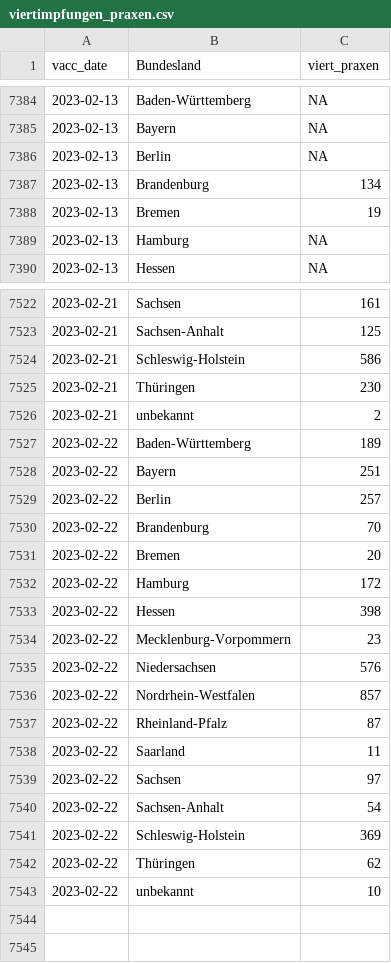
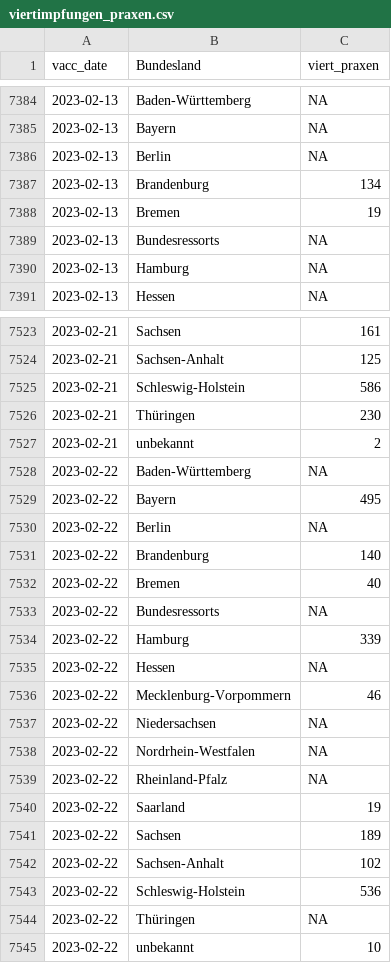
Before and after one commit to zidatalab/covid19dashboard, a CSV file: data/impfdax/viertimpfungen_praxen.csv, drawn as a sheet; only a part is shown, gaps mark what is left out.

```diff
--- a/data/impfdax/viertimpfungen_praxen.csv
+++ b/data/impfdax/viertimpfungen_praxen.csv
@@ -7388,2 +7388,3 @@ vacc_date,Bundesland,viert_praxen
 2023-02-13,Bremen,19
+2023-02-13,Bundesressorts,NA
 2023-02-13,Hamburg,NA
@@ -7526,18 +7527,19 @@ vacc_date,Bundesland,viert_praxen
 2023-02-21,unbekannt,2
-2023-02-22,Baden-Württemberg,189
-2023-02-22,Bayern,251
-2023-02-22,Berlin,257
-2023-02-22,Brandenburg,70
-2023-02-22,Bremen,20
-2023-02-22,Hamburg,172
-2023-02-22,Hessen,398
-2023-02-22,Mecklenburg-Vorpommern,23
-2023-02-22,Niedersachsen,576
-2023-02-22,Nordrhein-Westfalen,857
-2023-02-22,Rheinland-Pfalz,87
-2023-02-22,Saarland,11
-2023-02-22,Sachsen,97
-2023-02-22,Sachsen-Anhalt,54
-2023-02-22,Schleswig-Holstein,369
-2023-02-22,Thüringen,62
+2023-02-22,Baden-Württemberg,NA
+2023-02-22,Bayern,495
+2023-02-22,Berlin,NA
+2023-02-22,Brandenburg,140
+2023-02-22,Bremen,40
+2023-02-22,Bundesressorts,NA
+2023-02-22,Hamburg,339
+2023-02-22,Hessen,NA
+2023-02-22,Mecklenburg-Vorpommern,46
+2023-02-22,Niedersachsen,NA
+2023-02-22,Nordrhein-Westfalen,NA
+2023-02-22,Rheinland-Pfalz,NA
+2023-02-22,Saarland,19
+2023-02-22,Sachsen,189
+2023-02-22,Sachsen-Anhalt,102
+2023-02-22,Schleswig-Holstein,536
+2023-02-22,Thüringen,NA
 2023-02-22,unbekannt,10
```
Also changed, not shown: data/moderna_auffr.csv, data/tabledata/alle_impfungen_tag_bl_serie_rki.csv, 3 other files.
